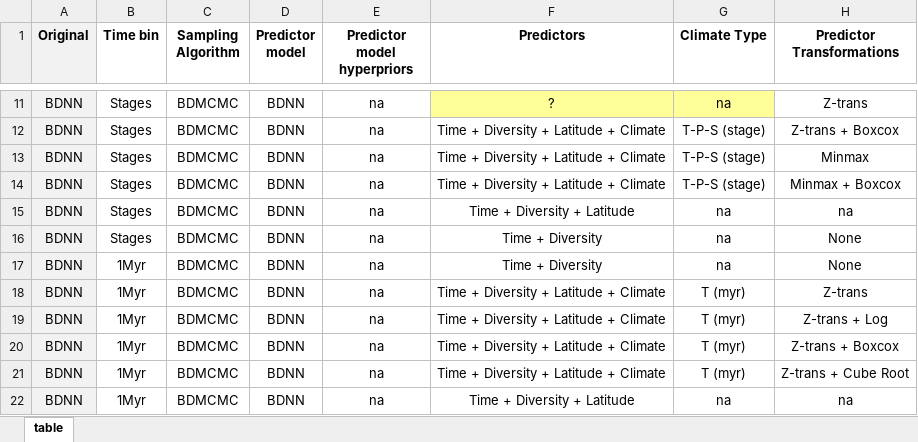
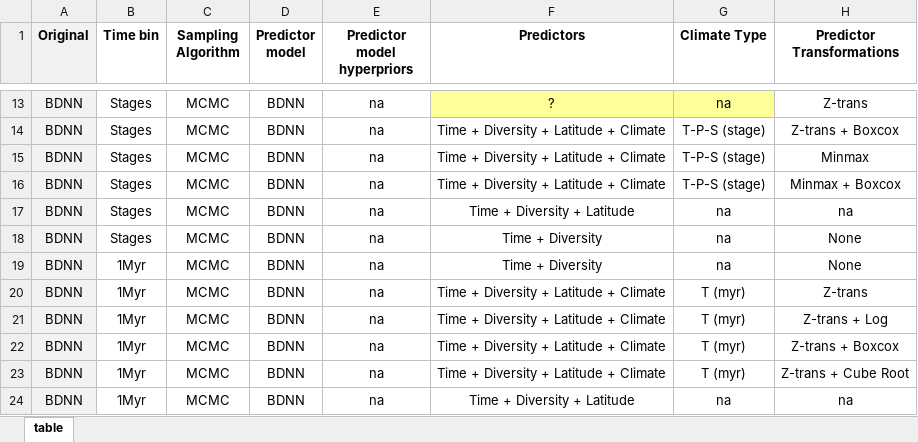
Before and after one commit to shelleylwang/pt_diversity_rates, an Excel workbook: analyses_log.xlsx, sheet table, drawn as a sheet; only a part is shown, gaps mark what is left out; values as stored, in another font and other column widths than the file's, no borders; addresses are those after the commit; the diff covers the shown part only; the diff names each change by its address in the sheet, - before the commit and + after, or states it on an @@ line.

Commit message:
A_mcmc scripts, B_covar renamed to B_covar_rjmcmc, edits to progress log

```diff
--- a/analyses_log.xlsx (sheet table)
+++ b/analyses_log.xlsx (sheet table)
-C13:C24 (Sampling Algorithm): BDMCMC
+C13:C24 (Sampling Algorithm): MCMC
```
Also changed, not shown: 3 added rows, 1 removed row and 7 edited cells elsewhere in this sheet, 41 other files.
